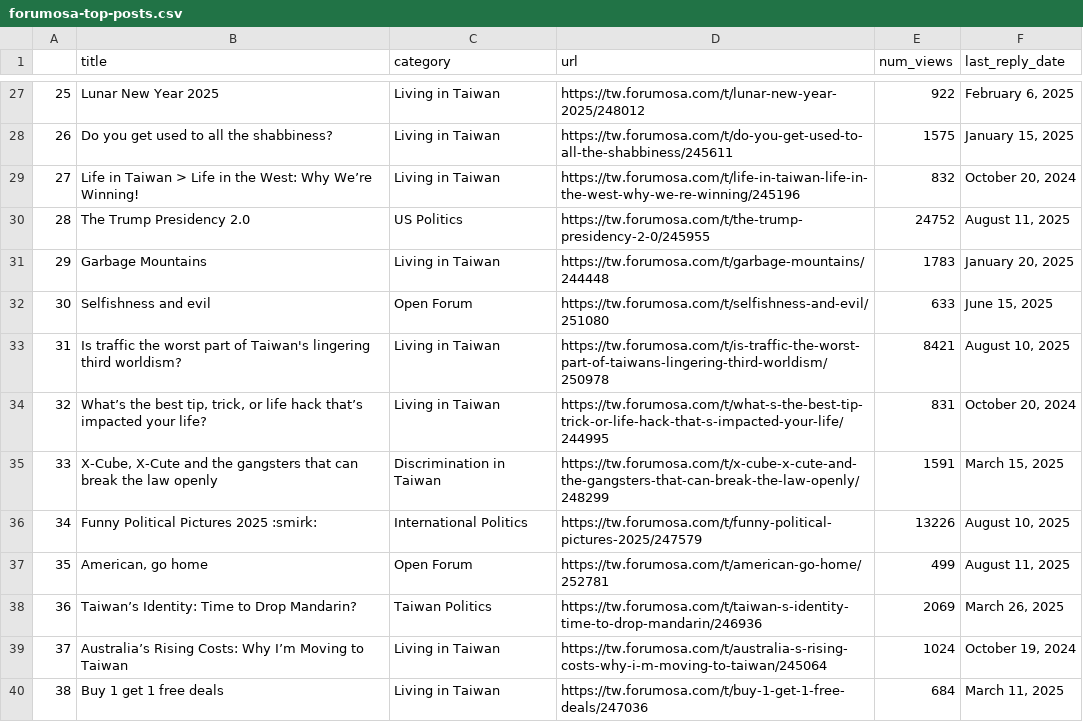
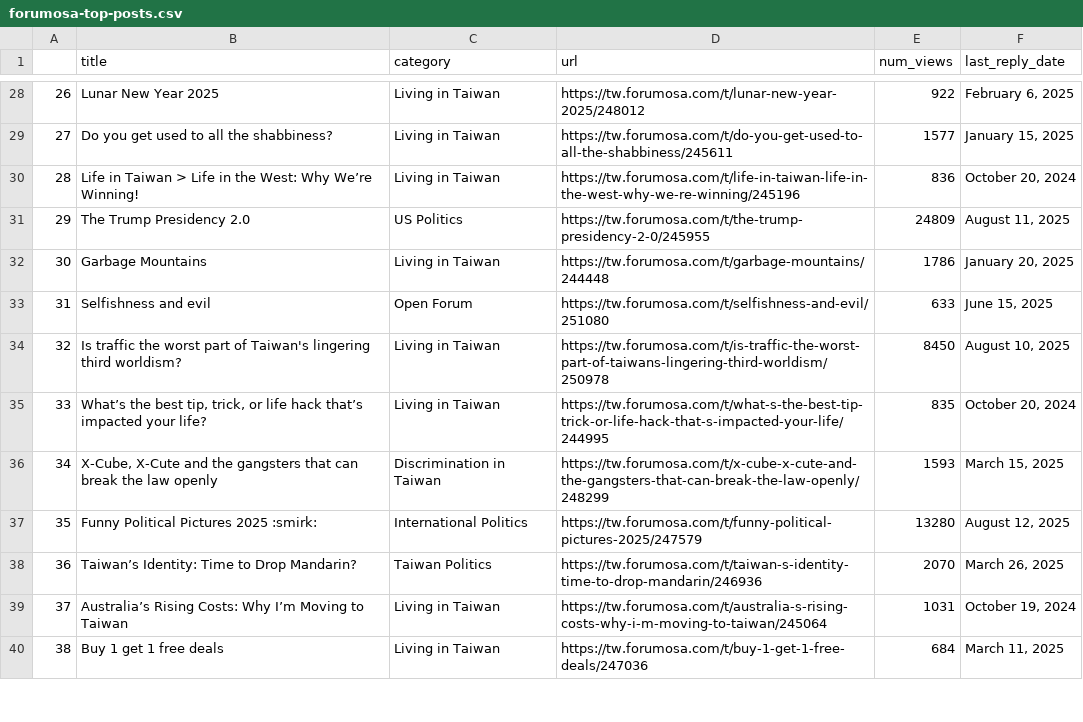
Before and after one commit to ssaanndwich/scrape-forumosa, a CSV file: forumosa-top-posts.csv, drawn as a sheet; only a part is shown, gaps mark what is left out; removed rows and columns are numbered as before the commit, all else as after; the diff covers the shown part only; the diff names each change by its address in the sheet, - before the commit and + after, or states it on an @@ line.

```diff
--- a/forumosa-top-posts.csv
+++ b/forumosa-top-posts.csv
@@ column A renumbered between rows 20 and 44 @@
-E29 (num_views): 1575
+E29 (num_views): 1577
-E30 (num_views): 832
+E30 (num_views): 836
-E31 (num_views): 24752
+E31 (num_views): 24809
-E32 (num_views): 1783
+E32 (num_views): 1786
-E34 (num_views): 8421
+E34 (num_views): 8450
-E35 (num_views): 831
+E35 (num_views): 835
-E36 (num_views): 1591
+E36 (num_views): 1593
-E37 (num_views): 13226
+E37 (num_views): 13280
-F37 (last_reply_date): August 10, 2025
+F37 (last_reply_date): August 12, 2025
-row 37: 35 | American, go home | Open Forum | https://tw.forumosa.com/t/american-go-home/252781 | 499 | August 11, 2025
-E38 (num_views): 2069
+E38 (num_views): 2070
-E39 (num_views): 1024
+E39 (num_views): 1031
```
Also changed, not shown: 3 added rows, 2 removed rows and 28 edited cells elsewhere in this file.
